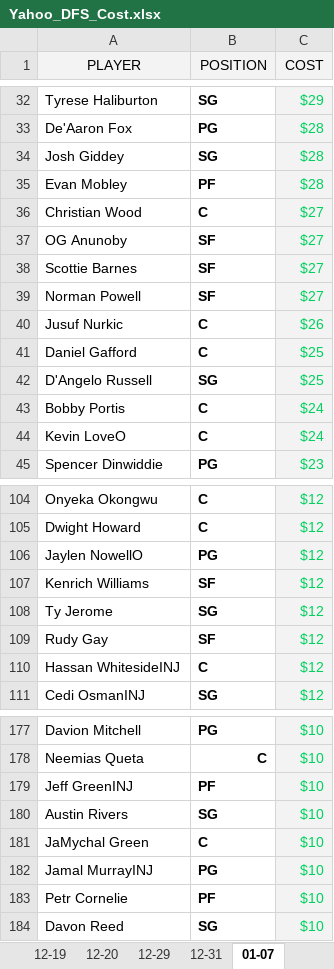
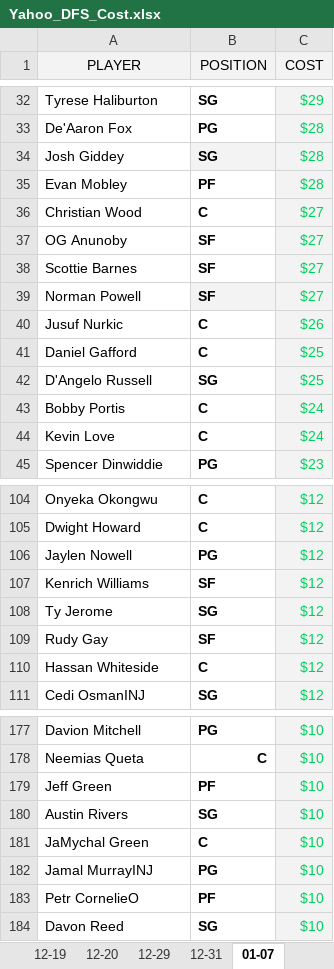
Before and after one commit to ZTFisme/Data-Sets, an Excel workbook: Yahoo_DFS_Cost.xlsx, sheet 01-07, drawn as a sheet; only a part is shown, gaps mark what is left out; values as stored, in another font and other column widths than the file's, no borders; the diff covers the shown part only; the diff names each change by its address in the sheet, - before the commit and + after, or states it on an @@ line.

```diff
--- a/Yahoo_DFS_Cost.xlsx (sheet 01-07)
+++ b/Yahoo_DFS_Cost.xlsx (sheet 01-07)
-B34 fill: none
+B34 fill: #F3F3F3
-B39 fill: none
+B39 fill: #F3F3F3
-A44 (PLAYER): Kevin LoveO
+A44 (PLAYER): Kevin Love
-A106 (PLAYER): Jaylen NowellO
+A106 (PLAYER): Jaylen Nowell
-A110 (PLAYER): Hassan WhitesideINJ
+A110 (PLAYER): Hassan Whiteside
-A179 (PLAYER): Jeff GreenINJ
+A179 (PLAYER): Jeff Green
-A183 (PLAYER): Petr Cornelie
+A183 (PLAYER): Petr CornelieO
```
Also changed, not shown: 16 edited cells and cell formats elsewhere in this sheet, other sheet tabs, charts or pictures.
